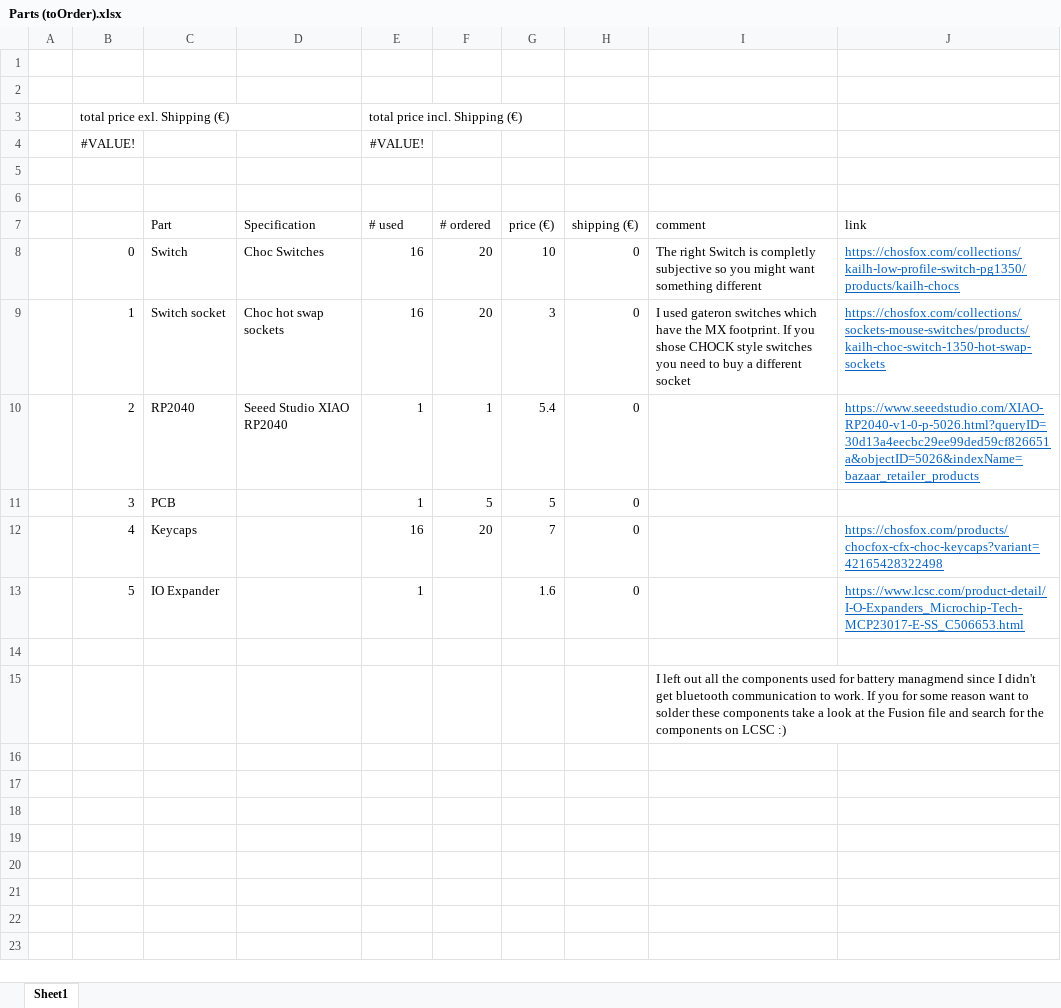
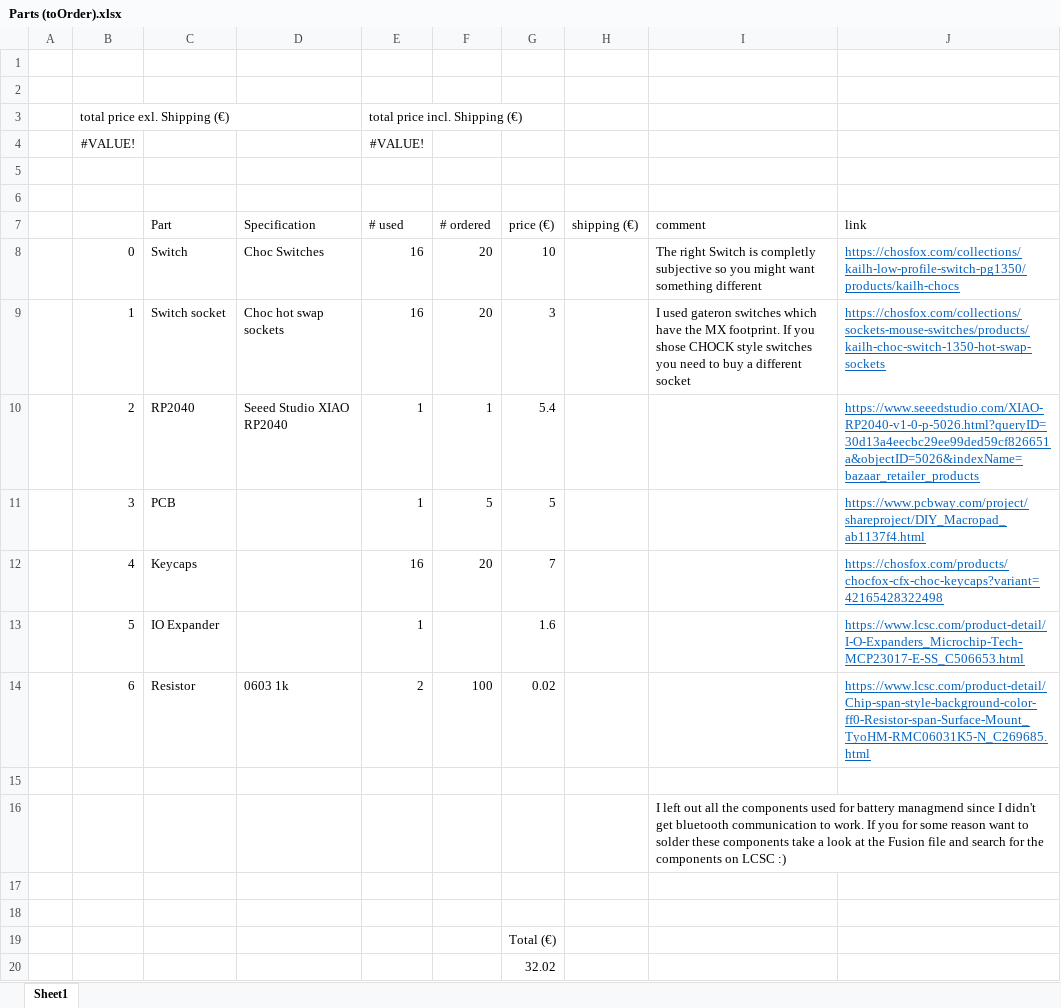
Before and after one commit to Sir-Kuhnhero/SK-Macro, an Excel workbook: Parts (toOrder).xlsx, sheet Sheet1, drawn as a sheet; values as stored, in another font and other column widths than the file's, no borders; the diff names each change by its address in the sheet, - before the commit and + after, or states it on an @@ line.

Commit message:
Update Parts (toOrder)

```diff
--- a/Parts (toOrder).xlsx (sheet Sheet1)
+++ b/Parts (toOrder).xlsx (sheet Sheet1)
-H8:H13 (shipping (€)): 0
+H8:H13 (shipping (€)): (empty)
-J11 (link): (empty)
+J11 (link): https://www.pcbway.com/project/shareproject/DIY_Macropad_ab1137f4.html
+row 14:  | 6 | Resistor | 0603 1k | 2 | 100 | 0.02 |  |  | https://www.lcsc.com/product-detail/Chip-span-style-background-color-ff0-Resistor-span-Surface-Mount_TyoHM-RMC06031K5-N_C269685.html
+row 17: (empty)
+row 18: (empty)
+row 19:  |  |  |  |  |  | Total (€)
+row 20:  |  |  |  |  |  | 32.02
```
